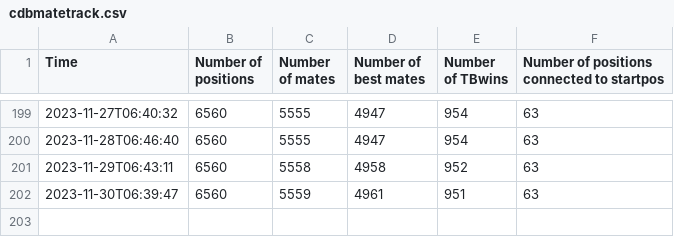
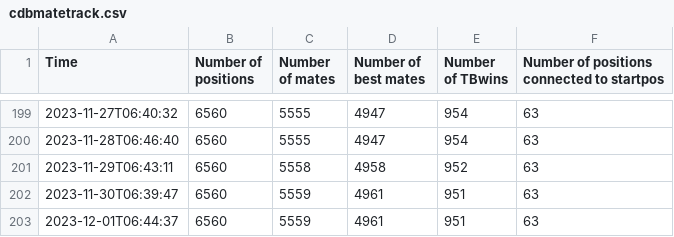
Before and after one commit to robertnurnberg/cdbmatetrack, a CSV file: cdbmatetrack.csv, drawn as a sheet; only a part is shown, gaps mark what is left out; the diff names each change by its address in the sheet, - before the commit and + after, or states it on an @@ line.

Commit message:
update data and plots

```diff
--- a/cdbmatetrack.csv
+++ b/cdbmatetrack.csv
+row 203: 2023-12-01T06:44:37 | 6560 | 5559 | 4961 | 951 | 63
```
Also changed, not shown: 6 other files.
